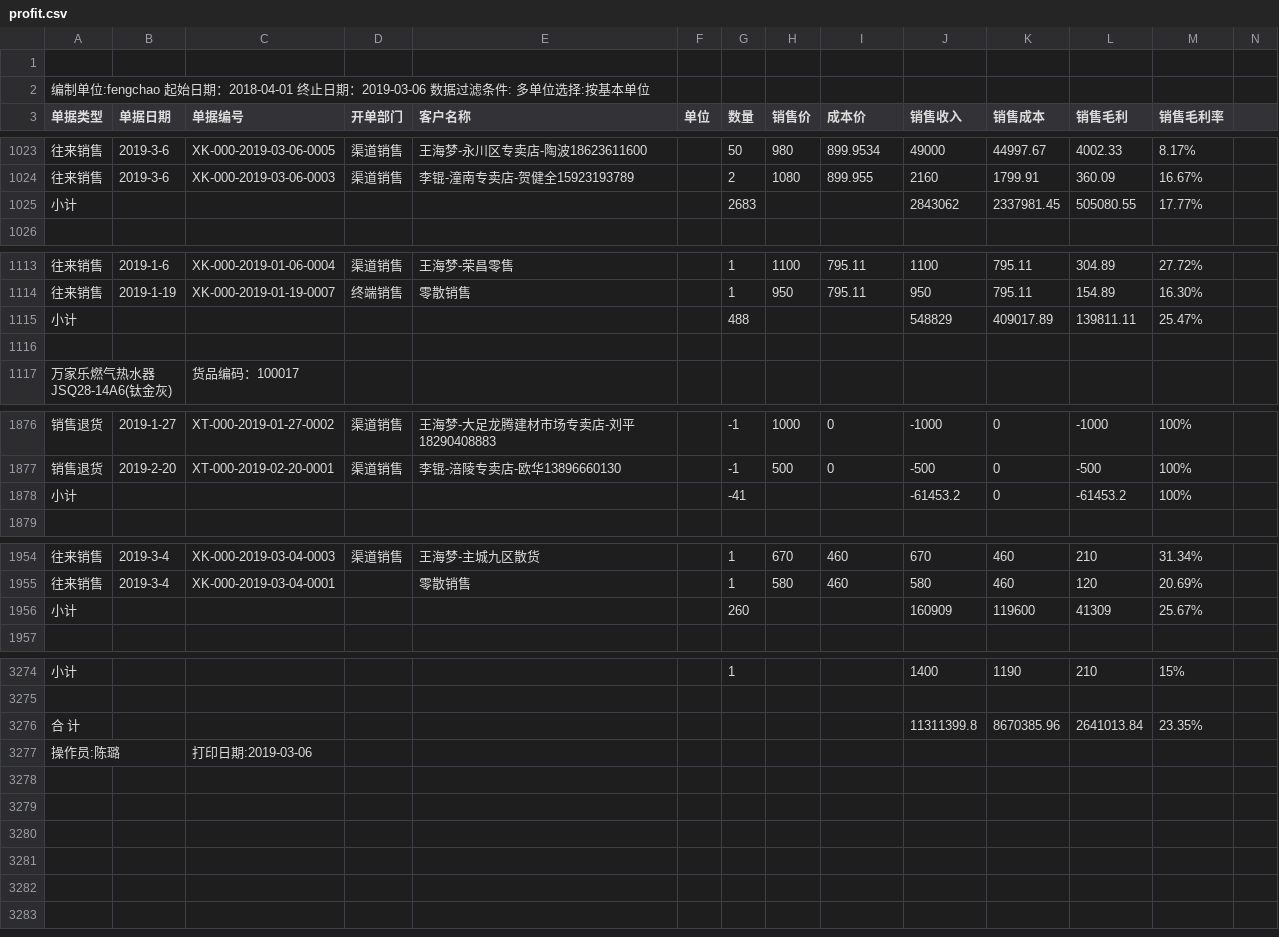
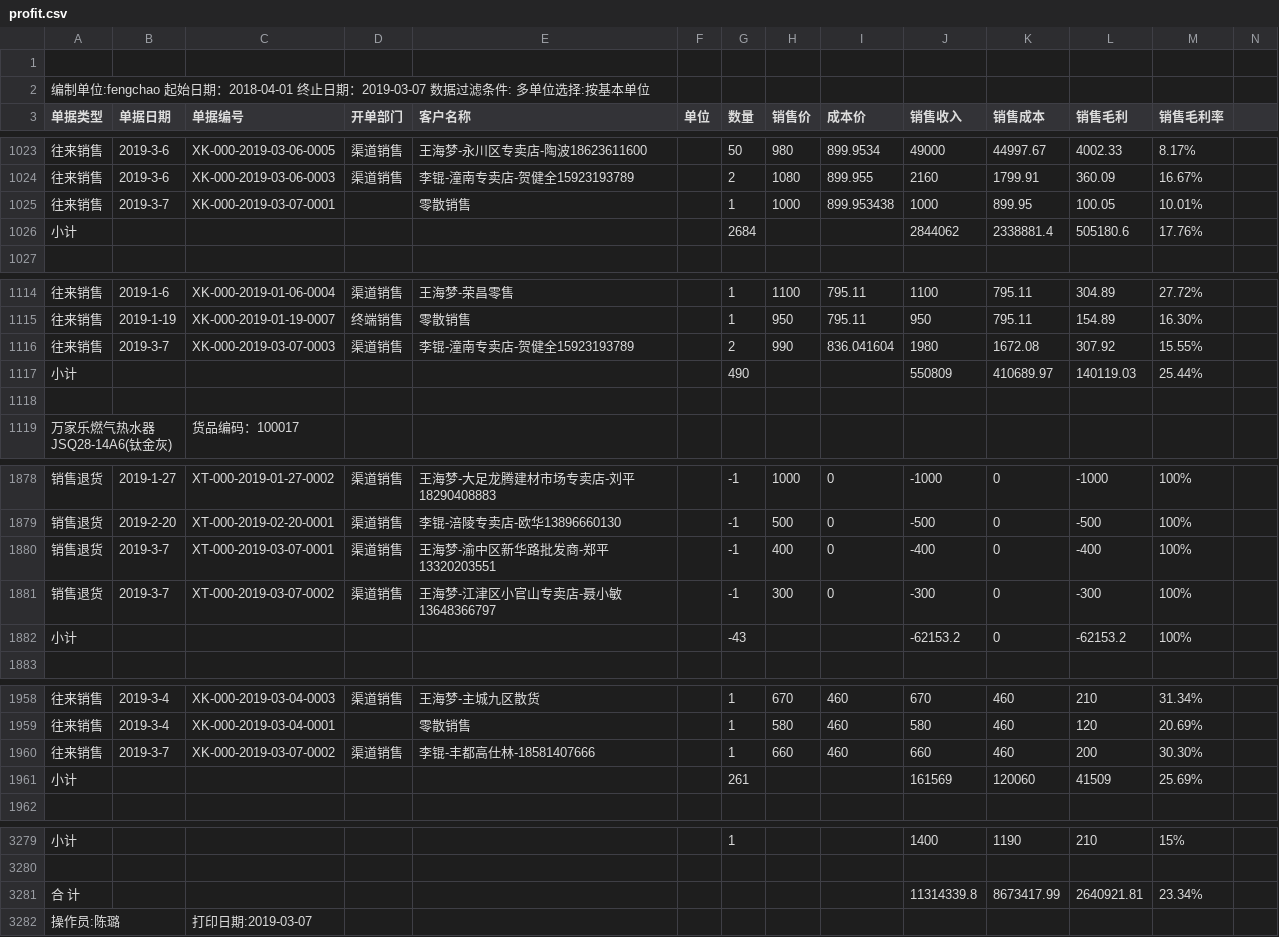
Before and after one commit to bog5d/Feng-chao, a CSV file: profit.csv, drawn as a sheet; only a part is shown, gaps mark what is left out; removed rows and columns are numbered as before the commit, all else as after; rows hold the shown columns only; the diff names each change by its address in the sheet, - before the commit and + after, or states it on an @@ line.

Commit message:
Update profit.csv

```diff
--- a/profit.csv
+++ b/profit.csv
-A2 (单据类型): …止日期：2019-03-06 数据过滤…
+A2 (单据类型): …止日期：2019-03-07 数据过滤…
-row 1025: 小计 |  |  |  |  |  | 2683 |  |  | 2843062 | 2337981.45 | 505080.55 | 17.77%
+row 1025: 往来销售 | 2019-3-7 | XK-000-2019-03-07-0001 |  | 零散销售 |  | 1 | 1000 | 899.953438 | 1000 | 899.95 | 100.05 | 10.01%
+row 1026: 小计 |  |  |  |  |  | 2684 |  |  | 2844062 | 2338881.4 | 505180.6 | 17.76%
-row 1115: 小计 |  |  |  |  |  | 488 |  |  | 548829 | 409017.89 | 139811.11 | 25.47%
+row 1116: 往来销售 | 2019-3-7 | XK-000-2019-03-07-0003 | 渠道销售 | 李锟-潼南专卖店-贺健全15923193789 |  | 2 | 990 | 836.041604 | 1980 | 1672.08 | 307.92 | 15.55%
+row 1117: 小计 |  |  |  |  |  | 490 |  |  | 550809 | 410689.97 | 140119.03 | 25.44%
+row 1880: 销售退货 | 2019-3-7 | XT-000-2019-03-07-0001 | 渠道销售 | 王海梦-渝中区新华路批发商-郑平13320203551 |  | -1 | 400 | 0 | -400 | 0 | -400 | 100%
+row 1881: 销售退货 | 2019-3-7 | XT-000-2019-03-07-0002 | 渠道销售 | 王海梦-江津区小官山专卖店-聂小敏13648366797 |  | -1 | 300 | 0 | -300 | 0 | -300 | 100%
-G1882 (数量): -41
+G1882 (数量): -43
-J1882 (销售收入): -61453.2
+J1882 (销售收入): -62153.2
-L1882 (销售毛利): -61453.2
+L1882 (销售毛利): -62153.2
-row 1956: 小计 |  |  |  |  |  | 260 |  |  | 160909 | 119600 | 41309 | 25.67%
+row 1960: 往来销售 | 2019-3-7 | XK-000-2019-03-07-0002 | 渠道销售 | 李锟-丰都高仕林-18581407666 |  | 1 | 660 | 460 | 660 | 460 | 200 | 30.30%
+row 1961: 小计 |  |  |  |  |  | 261 |  |  | 161569 | 120060 | 41509 | 25.69%
-row 3276: 合 计 |  |  |  |  |  |  |  |  | 11311399.8 | 8670385.96 | 2641013.84 | 23.35%
+row 3281: 合 计 |  |  |  |  |  |  |  |  | 11314339.8 | 8673417.99 | 2640921.81 | 23.34%
-C3282 (单据编号): 打印日期:2019-03-06
+C3282 (单据编号): 打印日期:2019-03-07
```
